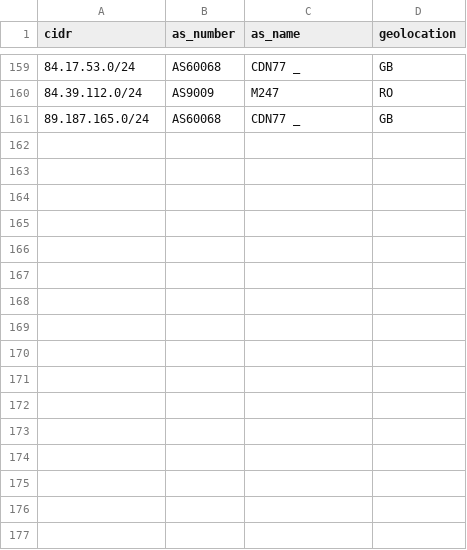
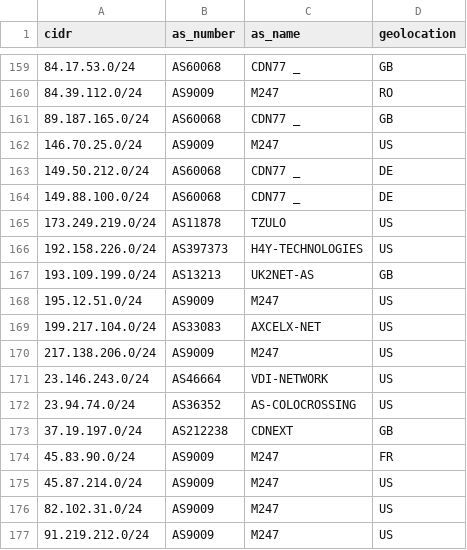
Before and after one commit to govcert-ch/CTI, a CSV file: 20250120_NoName057-DDoS-CH_CIDR-with-info.csv, drawn as a sheet; only a part is shown, gaps mark what is left out; the diff names each change by its address in the sheet, - before the commit and + after, or states it on an @@ line.

Commit message:
Update 20250120_NoName057-DDoS-CH_CIDR-with-info.csv

```diff
--- a/20250120_NoName057-DDoS-CH_CIDR-with-info.csv
+++ b/20250120_NoName057-DDoS-CH_CIDR-with-info.csv
+row 162: 146.70.25.0/24 | AS9009 | M247 | US
+row 163: 149.50.212.0/24 | AS60068 | CDN77 _ | DE
+row 164: 149.88.100.0/24 | AS60068 | CDN77 _ | DE
+row 165: 173.249.219.0/24 | AS11878 | TZULO | US
+row 166: 192.158.226.0/24 | AS397373 | H4Y-TECHNOLOGIES | US
+row 167: 193.109.199.0/24 | AS13213 | UK2NET-AS | GB
+row 168: 195.12.51.0/24 | AS9009 | M247 | US
+row 169: 199.217.104.0/24 | AS33083 | AXCELX-NET | US
+row 170: 217.138.206.0/24 | AS9009 | M247 | US
+row 171: 23.146.243.0/24 | AS46664 | VDI-NETWORK | US
+row 172: 23.94.74.0/24 | AS36352 | AS-COLOCROSSING | US
+row 173: 37.19.197.0/24 | AS212238 | CDNEXT | GB
+row 174: 45.83.90.0/24 | AS9009 | M247 | FR
+row 175: 45.87.214.0/24 | AS9009 | M247 | US
+row 176: 82.102.31.0/24 | AS9009 | M247 | US
+row 177: 91.219.212.0/24 | AS9009 | M247 | US
```
